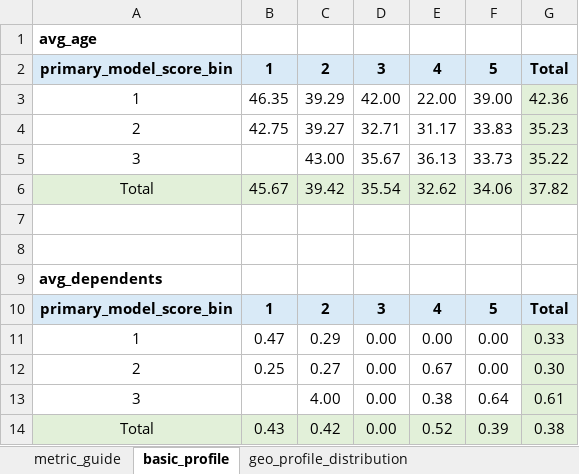
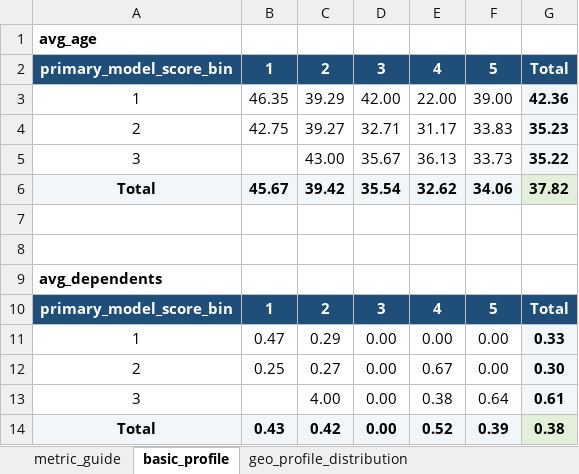
Before and after one commit to EliamZhang/modelreport, an Excel workbook: output/model_analysis_20260429/model_bin_user_profile_pivot.xlsx, sheet basic_profile, drawn as a sheet; values as stored, in another font and other column widths than the file's, no borders; the diff names each change by its address in the sheet, - before the commit and + after, or states it on an @@ line.

```diff
--- a/output/model_analysis_20260429/model_bin_user_profile_pivot.xlsx (sheet basic_profile)
+++ b/output/model_analysis_20260429/model_bin_user_profile_pivot.xlsx (sheet basic_profile)
@@ A2:G2 fill: #D9EAF7 → #1F4E79, text colour: black → #FFFFFF @@
@@ G3:G5 fill: #E2F0D9 → #F3F6F8, bold: off → on @@
-A6:F6 fill: #E2F0D9
+A6:F6 fill: #F3F6F8
-A6:G6 bold: off
+A6:G6 bold: on
@@ A10:G10 fill: #D9EAF7 → #1F4E79, text colour: black → #FFFFFF @@
@@ G11:G13 fill: #E2F0D9 → #F3F6F8, bold: off → on @@
-A14:F14 fill: #E2F0D9
+A14:F14 fill: #F3F6F8
-A14:G14 bold: off
+A14:G14 bold: on
```
Also changed, not shown: sheet occupation_profile_distribution, sheet geo_profile_distribution, sheet occupation_profile, sheet attributed_category_distribution, sheet family_profile_distribution, sheet raw_user_profile_numeric_cross_metrics, 2 more sheets, output/model_analysis_20260429/model_bin_feature_mean_profile.xlsx, output/model_analysis_20260429/model_bin_risk_performance_pivot.xlsx, 1 other file.
